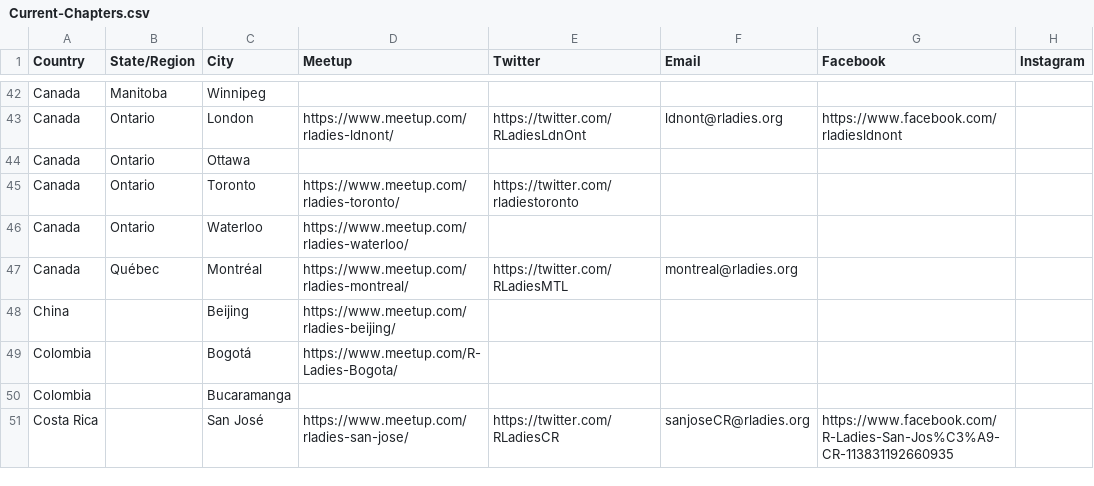
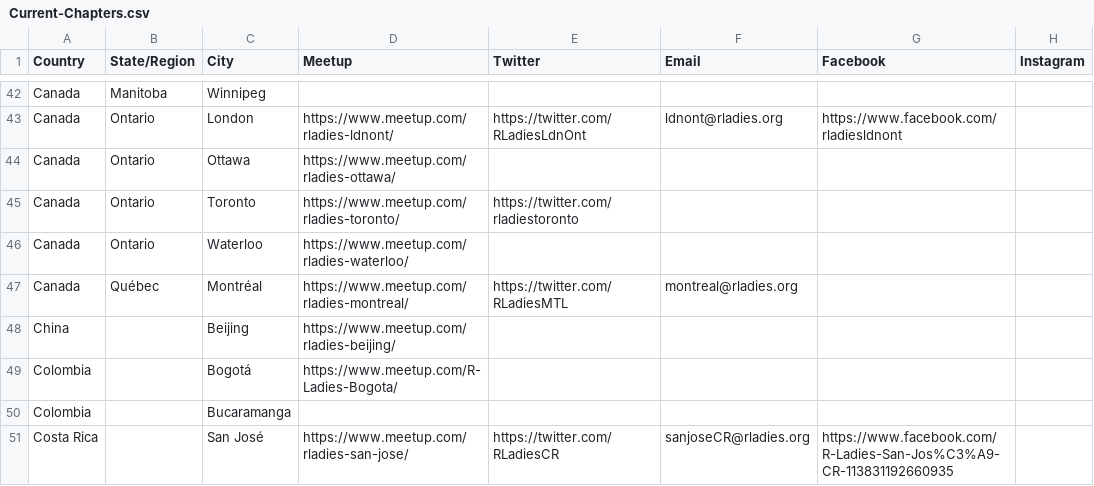
Before and after one commit to rladies/starter-kit, a CSV file: Current-Chapters.csv, drawn as a sheet; only a part is shown, gaps mark what is left out; the diff names each change by its address in the sheet, - before the commit and + after, or states it on an @@ line.

Commit message:
Add meetup - Ottawa, Canada

```diff
--- a/Current-Chapters.csv
+++ b/Current-Chapters.csv
-D44 (Meetup): (empty)
+D44 (Meetup): https://www.meetup.com/rladies-ottawa/
```
